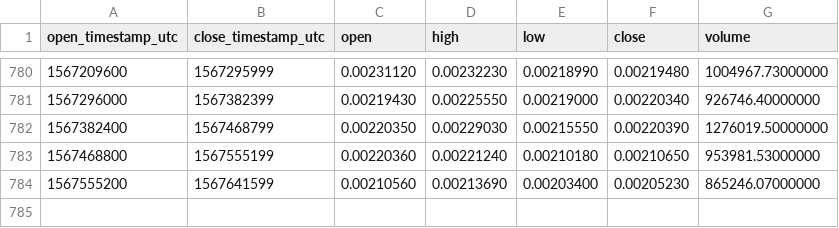
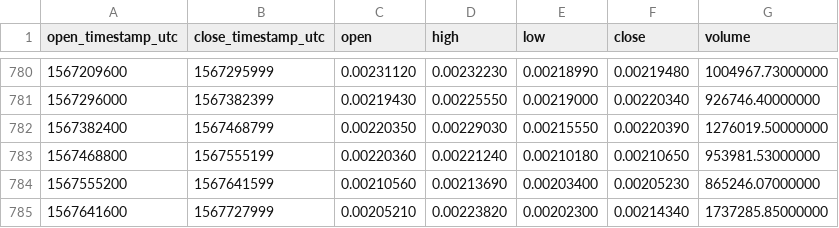
Before and after one commit to cryptobigbro/binance-BNBBTC, a CSV file: binance-BNBBTC-1d.csv, drawn as a sheet; only a part is shown, gaps mark what is left out; the diff names each change by its address in the sheet, - before the commit and + after, or states it on an @@ line.

Commit message:
Update OHLCV data.

```diff
--- a/binance-BNBBTC-1d.csv
+++ b/binance-BNBBTC-1d.csv
+row 785: 1567641600 | 1567727999 | 0.00205210 | 0.00223820 | 0.00202300 | 0.00214340 | 1737285.85000000
```
Also changed, not shown: 1 other file.
